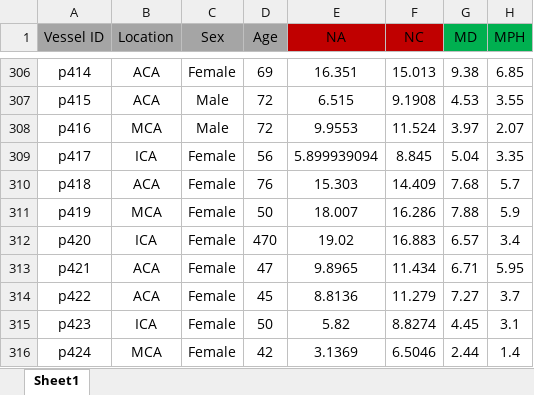
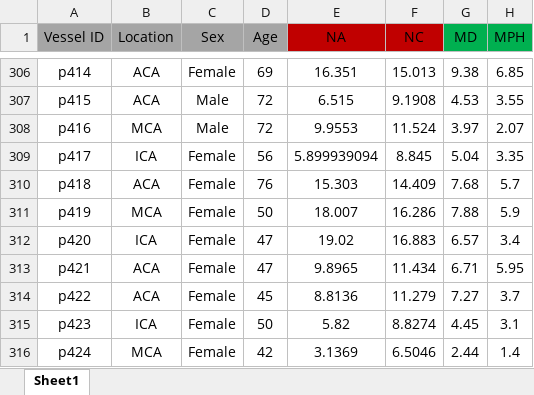
Before and after one commit to mstf229/Cerebral-Aneurysm-Rupture-Prediction, an Excel workbook: ClassificationV2.xlsx, sheet Sheet1, drawn as a sheet; only a part is shown, gaps mark what is left out; values as stored, in another font and other column widths than the file's, no borders; the diff names each change by its address in the sheet, - before the commit and + after, or states it on an @@ line.

Commit message:
Add files via upload

```diff
--- a/ClassificationV2.xlsx (sheet Sheet1)
+++ b/ClassificationV2.xlsx (sheet Sheet1)
-D312 (Age): 470
+D312 (Age): 47
```
